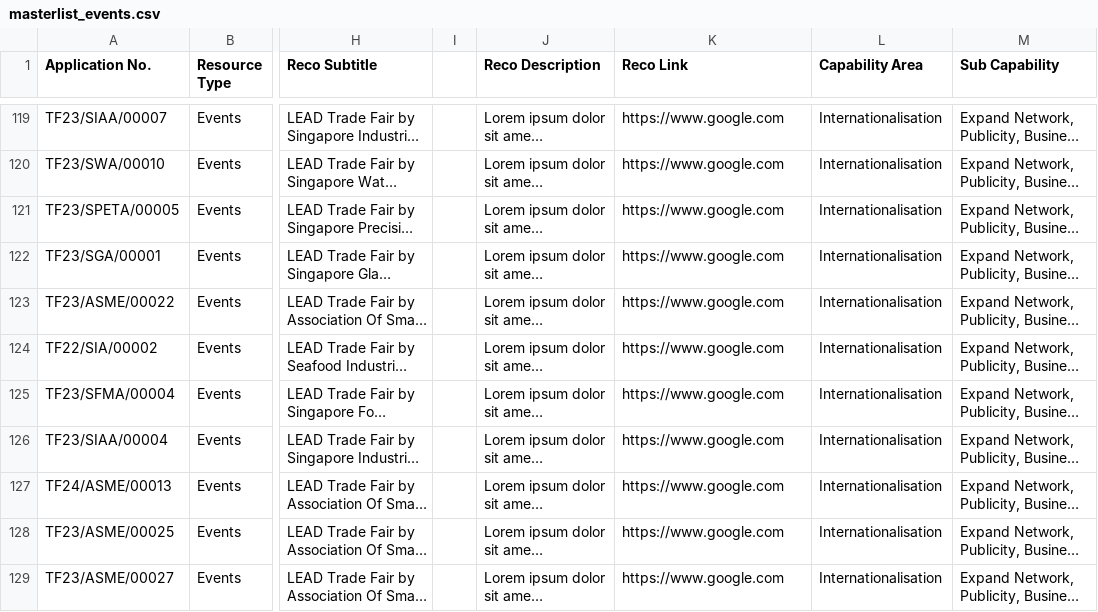
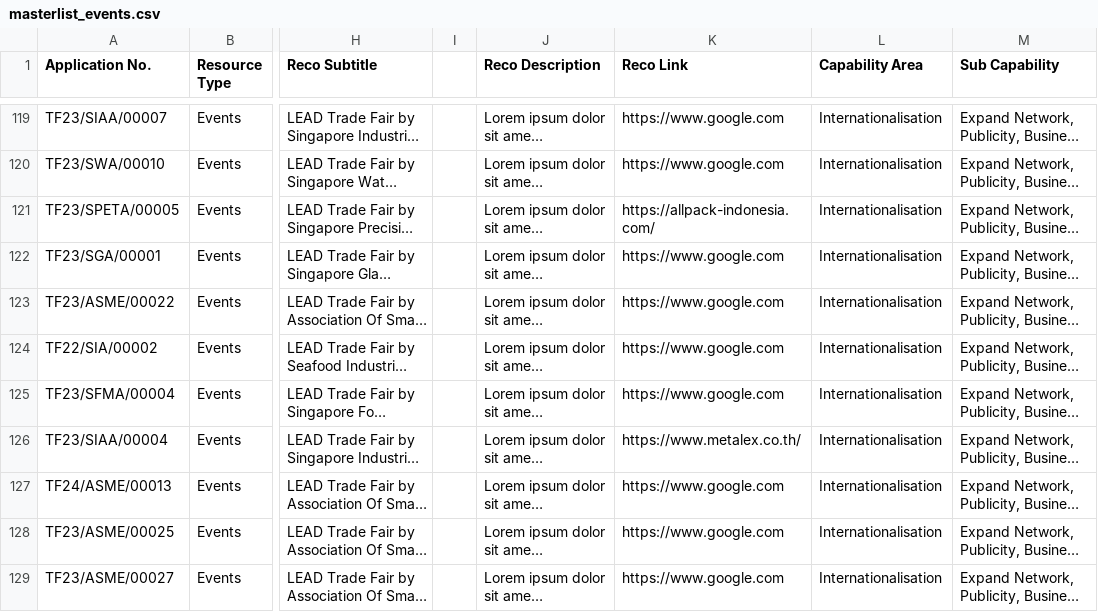
Before and after one commit to benchiatc/esgdigitalplatform, a CSV file: assets/masterlist_events.csv, drawn as a sheet; only a part is shown, gaps mark what is left out; long unchanged cells end in …; the diff covers the shown part only; the diff names each change by its address in the sheet, - before the commit and + after, or states it on an @@ line.

Commit message:
Update event master list links

```diff
--- a/assets/masterlist_events.csv
+++ b/assets/masterlist_events.csv
-K121 (Reco Link): https://www.google.com
+K121 (Reco Link): https://allpack-indonesia.com/
-K126 (Reco Link): https://www.google.com
+K126 (Reco Link): https://www.metalex.co.th/
```
Also changed, not shown: 37 edited cells elsewhere in this file.
